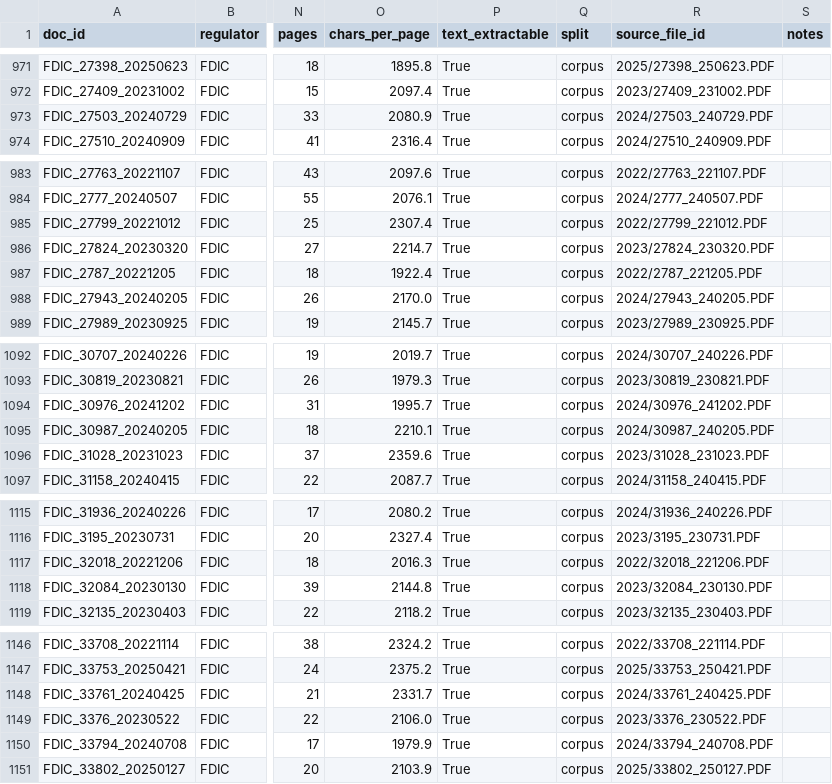
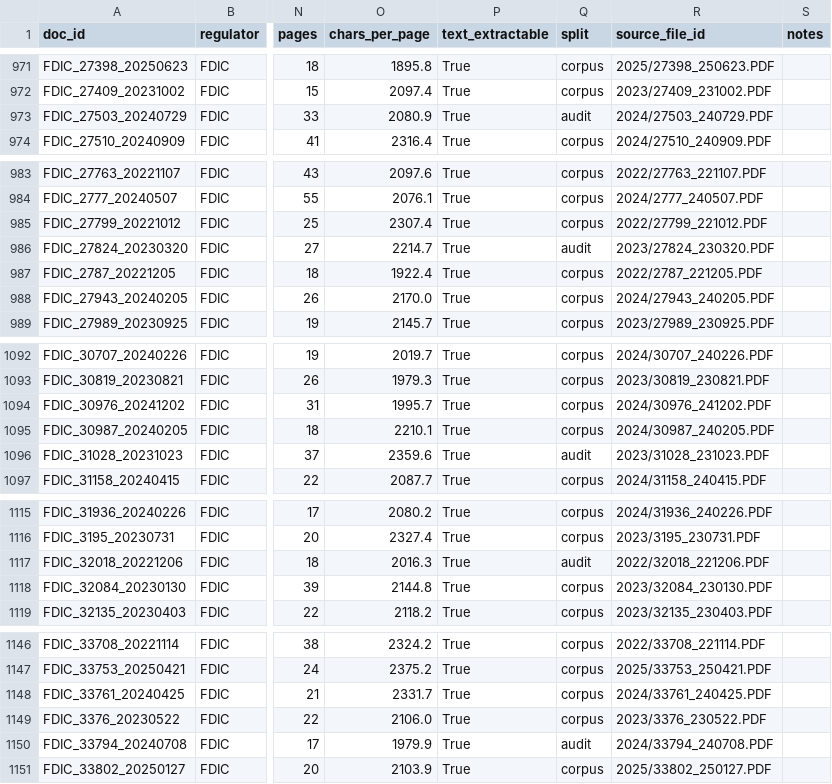
Before and after one commit to felipehrv/cra-pe-extraction, a CSV file: config/corpus.csv, drawn as a sheet; only a part is shown, gaps mark what is left out; the diff covers the shown part only; the diff names each change by its address in the sheet, - before the commit and + after, or states it on an @@ line.

```diff
--- a/config/corpus.csv
+++ b/config/corpus.csv
-Q973 (split): corpus
+Q973 (split): audit
-Q986 (split): corpus
+Q986 (split): audit
-Q1096 (split): corpus
+Q1096 (split): audit
-Q1117 (split): corpus
+Q1117 (split): audit
-Q1150 (split): corpus
+Q1150 (split): audit
```
Also changed, not shown: 25 edited cells elsewhere in this file, 8 other files.
